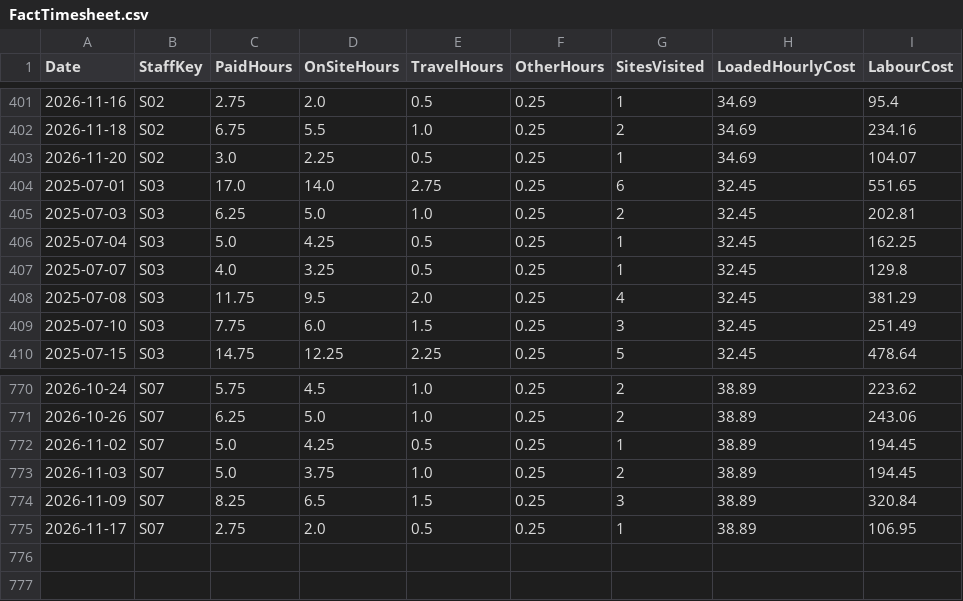
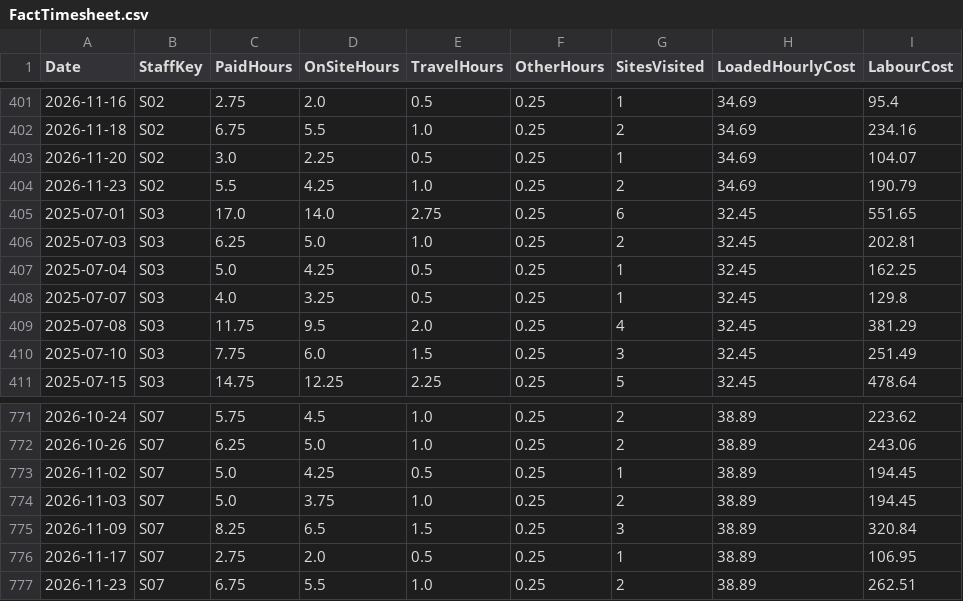
Before and after one commit to pathak007/rudram-ceo-dashboard-demo-data, a CSV file: data/cleaning/FactTimesheet.csv, drawn as a sheet; only a part is shown, gaps mark what is left out.

```diff
--- a/data/cleaning/FactTimesheet.csv
+++ b/data/cleaning/FactTimesheet.csv
@@ -403,2 +403,3 @@ Date,StaffKey,PaidHours,OnSiteHours,TravelHours,OtherHours,SitesVisited,LoadedHo
 2026-11-20,S02,3.0,2.25,0.5,0.25,1,34.69,104.07
+2026-11-23,S02,5.5,4.25,1.0,0.25,2,34.69,190.79
 2025-07-01,S03,17.0,14.0,2.75,0.25,6,32.45,551.65
@@ -775 +776,2 @@ Date,StaffKey,PaidHours,OnSiteHours,TravelHours,OtherHours,SitesVisited,LoadedHo
 2026-11-17,S07,2.75,2.0,0.5,0.25,1,38.89,106.95
+2026-11-23,S07,6.75,5.5,1.0,0.25,2,38.89,262.51
```
Also changed, not shown: data/cleaning/DimDate.csv, data/cleaning/FactInvoice.csv, 10 other files.
